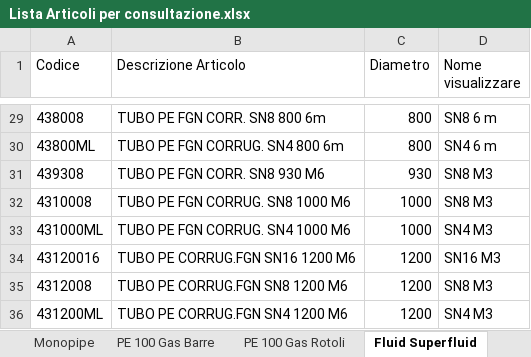
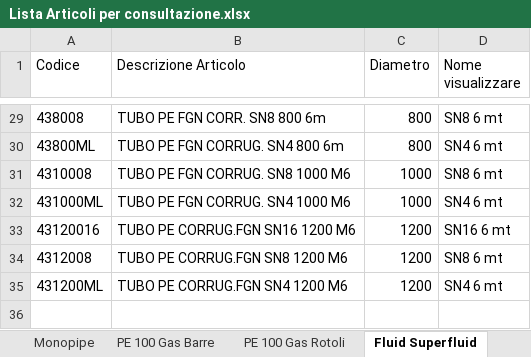
Before and after one commit to Riccini/giacenze-magazzino, an Excel workbook: Lista Articoli per consultazione.xlsx, sheet Fluid Superfluid, drawn as a sheet; only a part is shown, gaps mark what is left out; values as stored, in another font and other column widths than the file's, no borders; removed rows and columns are numbered as before the commit, all else as after; the diff covers the shown part only; the diff names each change by its address in the sheet, - before the commit and + after, or states it on an @@ line.

```diff
--- a/Lista Articoli per consultazione.xlsx (sheet Fluid Superfluid)
+++ b/Lista Articoli per consultazione.xlsx (sheet Fluid Superfluid)
-D29 (Nome visualizzare): SN8 6 m
+D29 (Nome visualizzare): SN8 6 mt
-D30 (Nome visualizzare): SN4 6 m
+D30 (Nome visualizzare): SN4 6 mt
-row 31: 439308 | TUBO PE FGN CORR. SN8 930 M6 | 930 | SN8 M3
-D31 (Nome visualizzare): SN8 M3
+D31 (Nome visualizzare): SN8 6 mt
-D32 (Nome visualizzare): SN4 M3
+D32 (Nome visualizzare): SN4 6 mt
-D33 (Nome visualizzare): SN16 M3
+D33 (Nome visualizzare): SN16 6 mt
-D34 (Nome visualizzare): SN8 M3
+D34 (Nome visualizzare): SN8 6 mt
-D35 (Nome visualizzare): SN4 M3
+D35 (Nome visualizzare): SN4 6 mt
```
Also changed, not shown: 27 edited cells elsewhere in this sheet.
